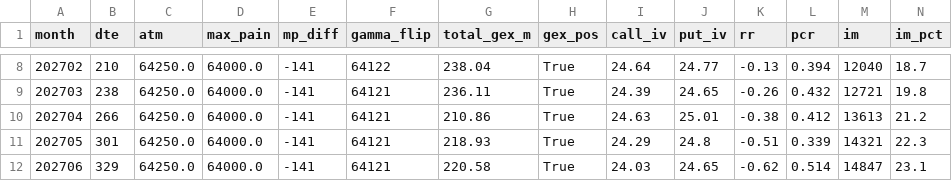
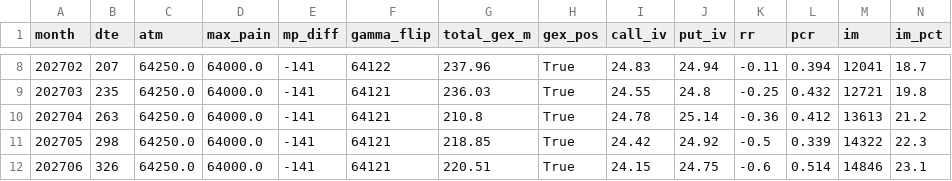
Before and after one commit to km530821-hub/jpx-options, a CSV file: data/summary_latest.csv, drawn as a sheet; only a part is shown, gaps mark what is left out; the diff covers the shown part only.

```diff
--- a/data/summary_latest.csv
+++ b/data/summary_latest.csv
@@ -8,5 +8,5 @@
-202702,210,64250.0,64000.0,-141,64122,238.04,True,24.64,24.77,-0.13,0.394,12040,18.7
-202703,238,64250.0,64000.0,-141,64121,236.11,True,24.39,24.65,-0.26,0.432,12721,19.8
-202704,266,64250.0,64000.0,-141,64121,210.86,True,24.63,25.01,-0.38,0.412,13613,21.2
-202705,301,64250.0,64000.0,-141,64121,218.93,True,24.29,24.8,-0.51,0.339,14321,22.3
-202706,329,64250.0,64000.0,-141,64121,220.58,True,24.03,24.65,-0.62,0.514,14847,23.1
+202702,207,64250.0,64000.0,-141,64122,237.96,True,24.83,24.94,-0.11,0.394,12041,18.7
+202703,235,64250.0,64000.0,-141,64121,236.03,True,24.55,24.8,-0.25,0.432,12721,19.8
+202704,263,64250.0,64000.0,-141,64121,210.8,True,24.78,25.14,-0.36,0.412,13613,21.2
+202705,298,64250.0,64000.0,-141,64121,218.85,True,24.42,24.92,-0.5,0.339,14322,22.3
+202706,326,64250.0,64000.0,-141,64121,220.51,True,24.15,24.75,-0.6,0.514,14846,23.1
```
Also changed, not shown: 119 edited cells elsewhere in this file, 2 other files.
